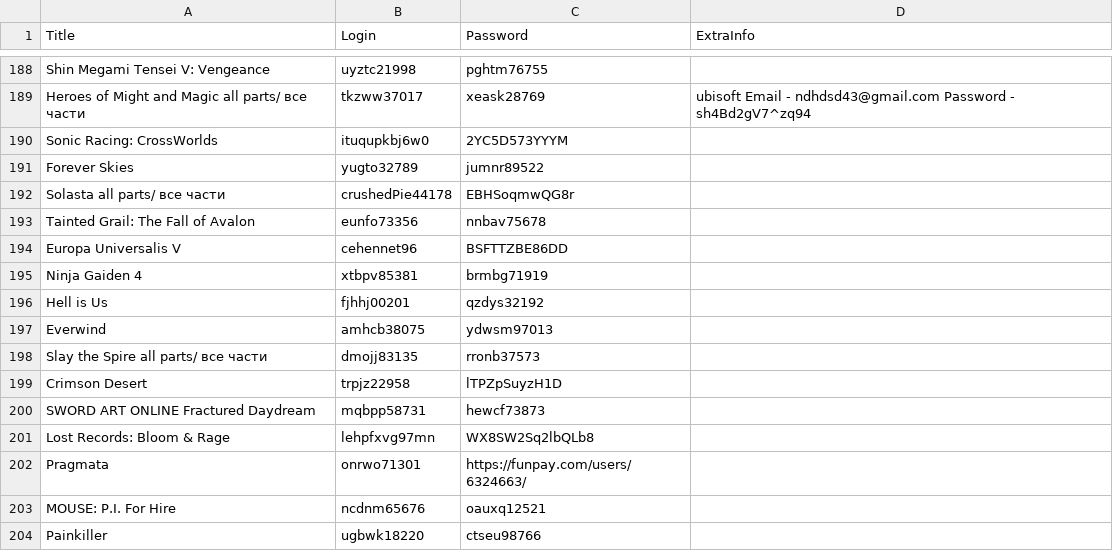
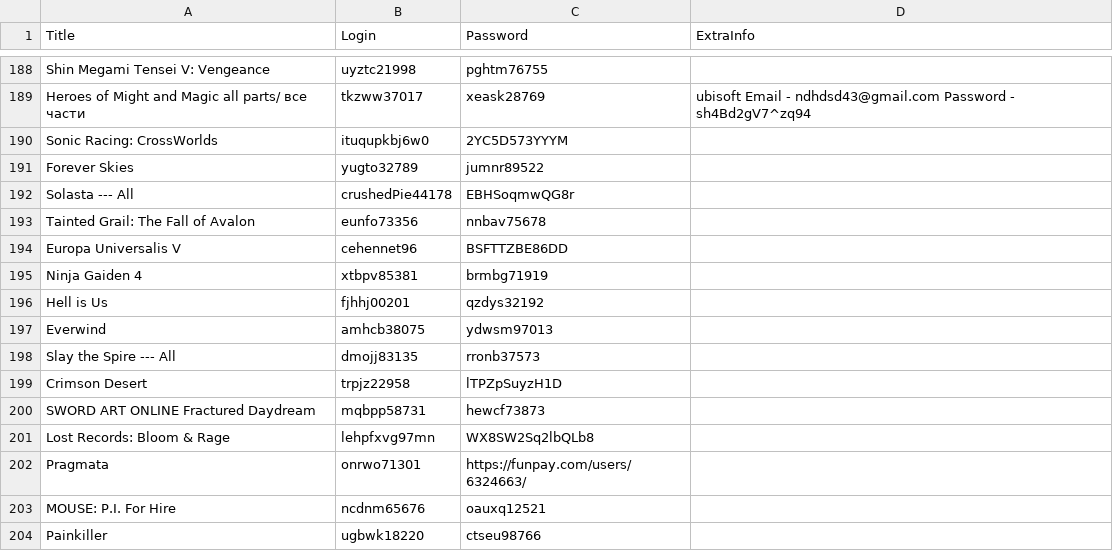
Before and after one commit to KrachDev/AccessGamesCataloge, a CSV file: steam_accounts.csv, drawn as a sheet; only a part is shown, gaps mark what is left out; the diff covers the shown part only.

```diff
--- a/steam_accounts.csv
+++ b/steam_accounts.csv
@@ -192,3 +192,3 @@ Sonic Racing: CrossWorlds,ituqupkbj6w0,2YC5D573YYYM,
 Forever Skies,yugto32789,jumnr89522,
-Solasta all parts/ все части,crushedPie44178,EBHSoqmwQG8r,
+Solasta  --- All,crushedPie44178,EBHSoqmwQG8r,
 Tainted Grail: The Fall of Avalon,eunfo73356,nnbav75678,
@@ -198,3 +198,3 @@ Hell is Us,fjhhj00201,qzdys32192,
 Everwind,amhcb38075,ydwsm97013,
-Slay the Spire all parts/ все части,dmojj83135,rronb37573,
+Slay the Spire  --- All,dmojj83135,rronb37573,
 Crimson Desert,trpjz22958,lTPZpSuyzH1D,
```
Also changed, not shown: 9 edited cells elsewhere in this file, 1 other file.
